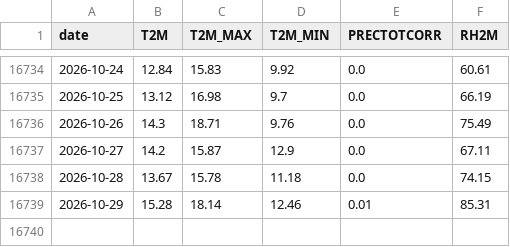
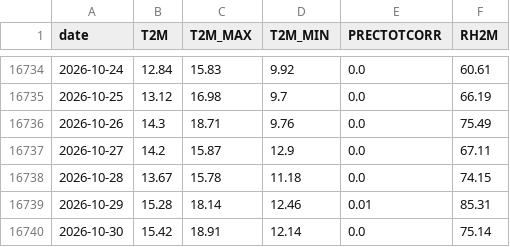
Before and after one commit to NixAILearn/nyc-climate-pulse, a CSV file: data/nyc_daily_latest.csv, drawn as a sheet; only a part is shown, gaps mark what is left out.

```diff
--- a/data/nyc_daily_latest.csv
+++ b/data/nyc_daily_latest.csv
@@ -16739 +16739,2 @@ date,T2M,T2M_MAX,T2M_MIN,PRECTOTCORR,RH2M
 2026-10-29,15.28,18.14,12.46,0.01,85.31
+2026-10-30,15.42,18.91,12.14,0.0,75.14
```
